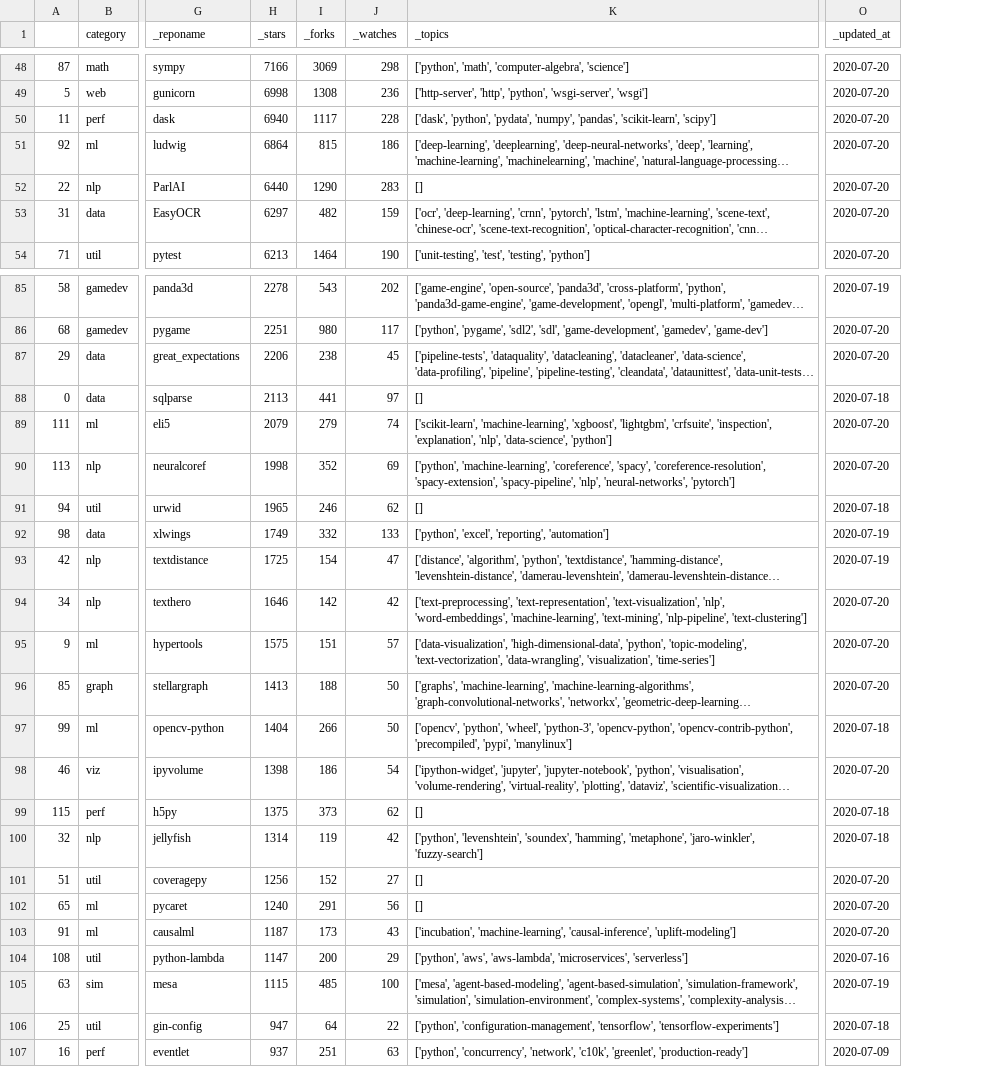
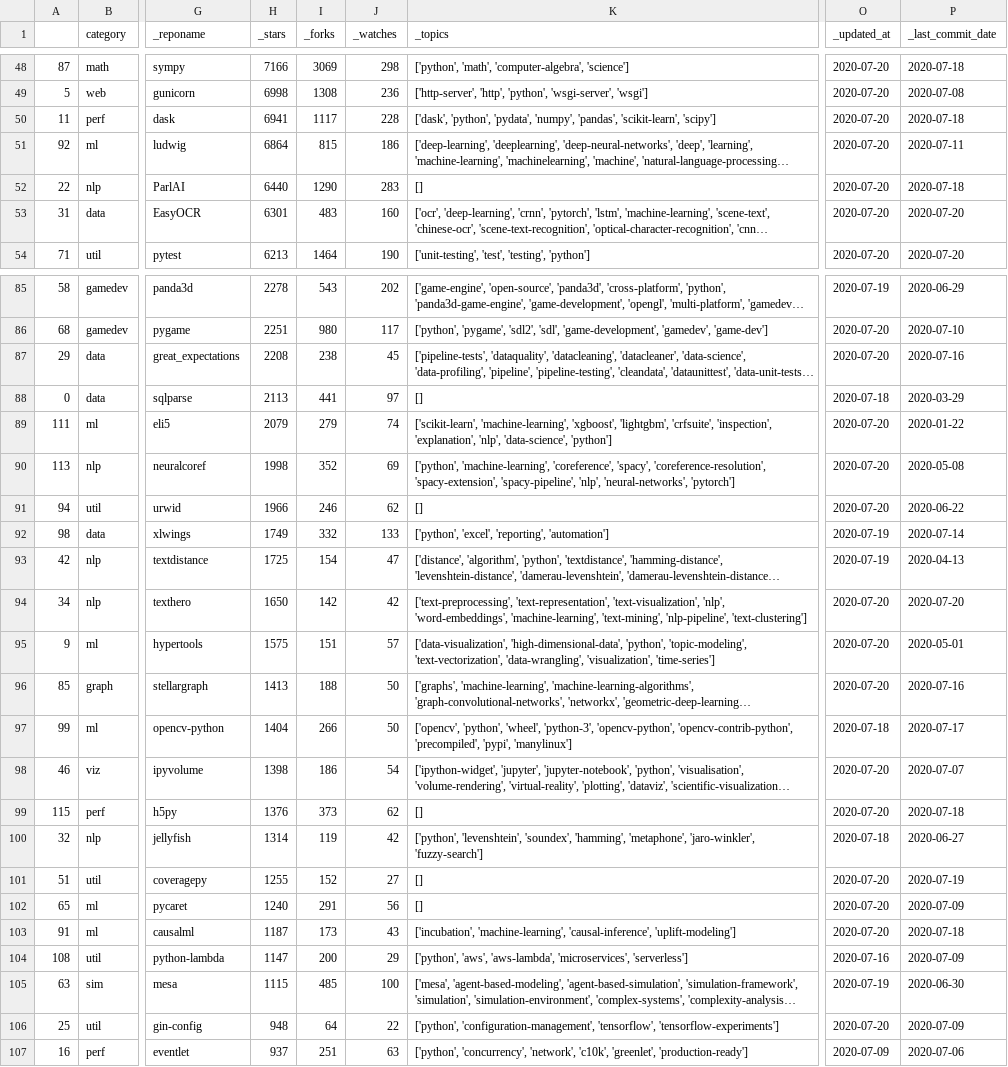
Before and after one commit to dylanhogg/awesome-python, a CSV file: github_data.csv, drawn as a sheet; only a part is shown, gaps mark what is left out; long unchanged cells end in …; the diff covers the shown part only; the diff names each change by its address in the sheet, - before the commit and + after, or states it on an @@ line.

Commit message:
Change updated to be last commit date.

```diff
--- a/github_data.csv
+++ b/github_data.csv
+column P (_last_commit_date), rows 48-54: 2020-07-18 | 2020-07-08 | 2020-07-18 | 2020-07-11 | 2020-07-18 | 2020-07-20 | 2020-07-20; rows 85-107: 2020-06-29 | 2020-07-10 | 2020-07-16 | 2020-03-29 | 2020-01-22 | 2020-05-08 | 2020-06-22 | 2020-07-14 | 2020-04-13 | 2020-07-20 | 2020-05-01 | 2020-07-16 | 2020-07-17 | 2020-07-07 | 2020-07-18 | 2020-06-27 | 2020-07-19 | 2020-07-09 | 2020-07-18 | 2020-07-09 | 2020-06-30 | 2020-07-09 | 2020-07-06
-H50 (_stars): 6940
+H50 (_stars): 6941
-H53 (_stars): 6297
+H53 (_stars): 6301
-I53 (_forks): 482
+I53 (_forks): 483
-J53 (_watches): 159
+J53 (_watches): 160
-H87 (_stars): 2206
+H87 (_stars): 2208
-H91 (_stars): 1965
+H91 (_stars): 1966
-O91 (_updated_at): 2020-07-18
+O91 (_updated_at): 2020-07-20
-H94 (_stars): 1646
+H94 (_stars): 1650
-H99 (_stars): 1375
+H99 (_stars): 1376
-O99 (_updated_at): 2020-07-18
+O99 (_updated_at): 2020-07-20
-H101 (_stars): 1256
+H101 (_stars): 1255
-H106 (_stars): 947
+H106 (_stars): 948
-O106 (_updated_at): 2020-07-18
+O106 (_updated_at): 2020-07-20
```
Also changed, not shown: 39 edited cells elsewhere in this file, 15 other files.
